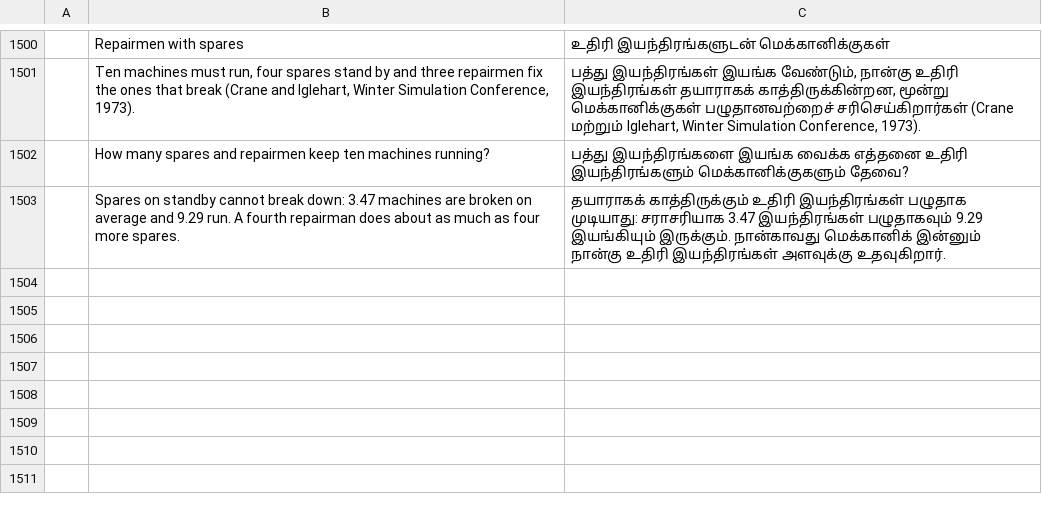
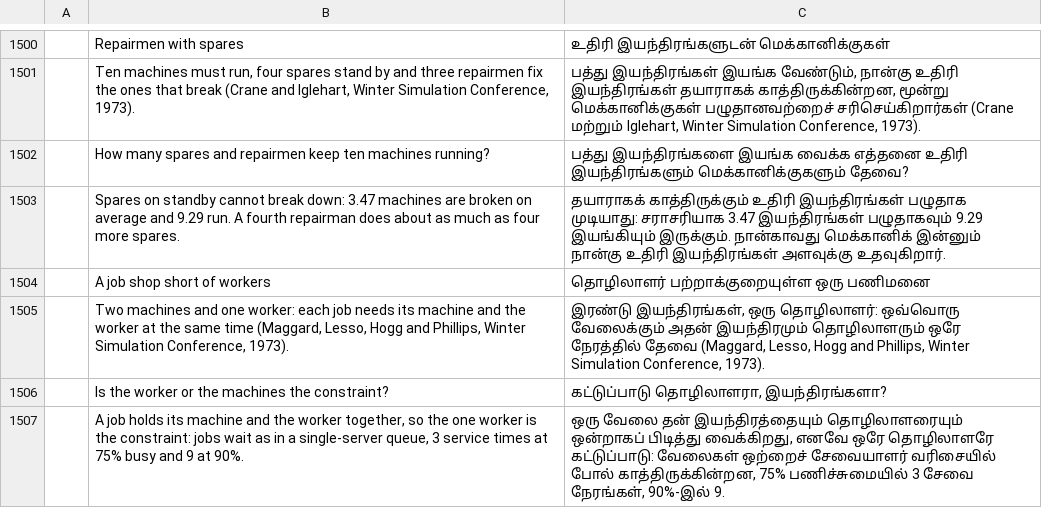
Before and after one commit to helenkwok/StochCraft, a TSV file: i18n/ta.tsv, drawn as a sheet; only a part is shown, gaps mark what is left out; the diff names each change by its address in the sheet, - before the commit and + after, or states it on an @@ line.

Commit message:
A job shop short of workers: an example checked against M/M/1
- Maggard, Lesso, Hogg and Phillips (Proceedings of the 1973 Winter
  Simulation Conference, pp. 274-288): two machines and one worker, and
  each job needs its machine and the worker at the same time. Jobs arrive
  at rate 1, half for each machine, and take a mean of 0.75 with both.
  Served first come first served, the worker is the only constraint, so
  the shop is M/M/1 in the worker; a scenario at rho 0.9.
- engine/tests/examples.rs checks the worker busy 0.75, each machine
  0.375, the waits 2.25 (3 service times) and that the machines'
  utilisations add up to the worker's exactly; the scenario on the
  worker and the waits, 8.1 (9 service times).
- Tests for taking every requirement at once (blocks/tests/joint_needs.rs),
  files with several performers, and the capacity table's reason.
- A start page card, rows in every catalog (machine-drafted), the user
  guide, README and ROADMAP.

```diff
--- a/i18n/ta.tsv
+++ b/i18n/ta.tsv
+row 1504:  | A job shop short of workers | தொழிலாளர் பற்றாக்குறையுள்ள ஒரு பணிமனை
+row 1505:  | Two machines and one worker: each job needs its machine and the worker at the same time (Maggard, Lesso, Hogg and Phillips, Winter Simulation Conference, 1973). | இரண்டு இயந்திரங்கள், ஒரு தொழிலாளர்: ஒவ்வொரு வேலைக்கும் அதன் இயந்திரமும் தொழிலாளரும் ஒரே நேரத்தில் தேவை (Maggard, Lesso, Hogg and Phillips, Winter Simulation Conference, 1973).
+row 1506:  | Is the worker or the machines the constraint? | கட்டுப்பாடு தொழிலாளரா, இயந்திரங்களா?
+row 1507:  | A job holds its machine and the worker together, so the one worker is the constraint: jobs wait as in a single-server queue, 3 service times at 75% busy and 9 at 90%. | ஒரு வேலை தன் இயந்திரத்தையும் தொழிலாளரையும் ஒன்றாகப் பிடித்து வைக்கிறது, எனவே ஒரே தொழிலாளரே கட்டுப்பாடு: வேலைகள் ஒற்றைச் சேவையாளர் வரிசையில் போல் காத்திருக்கின்றன, 75% பணிச்சுமையில் 3 சேவை நேரங்கள், 90%-இல் 9.
```
Also changed, not shown: i18n/bn.tsv, i18n/ka.tsv, 53 other files.
